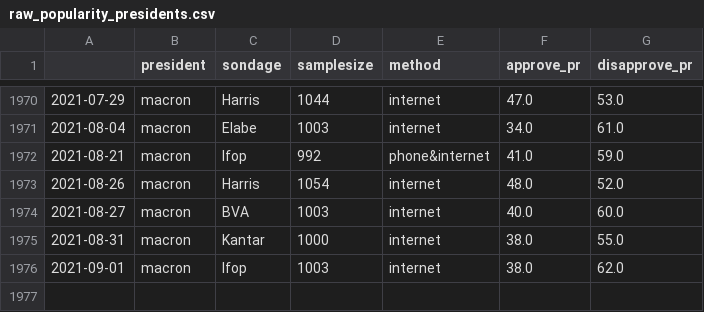
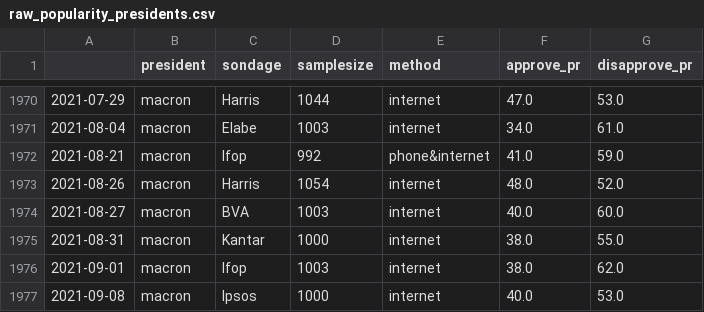
Before and after one commit to pollsposition/data, a CSV file: raw_popularity_presidents.csv, drawn as a sheet; only a part is shown, gaps mark what is left out.

Commit message:
add Ipsos / Le point septembre 2021

```diff
--- a/raw_popularity_presidents.csv
+++ b/raw_popularity_presidents.csv
@@ -1976 +1976,2 @@
 2021-09-01,macron,Ifop,1003,internet,38.0,62.0
+2021-09-08,macron,Ipsos,1000,internet,40.0,53.0
```
